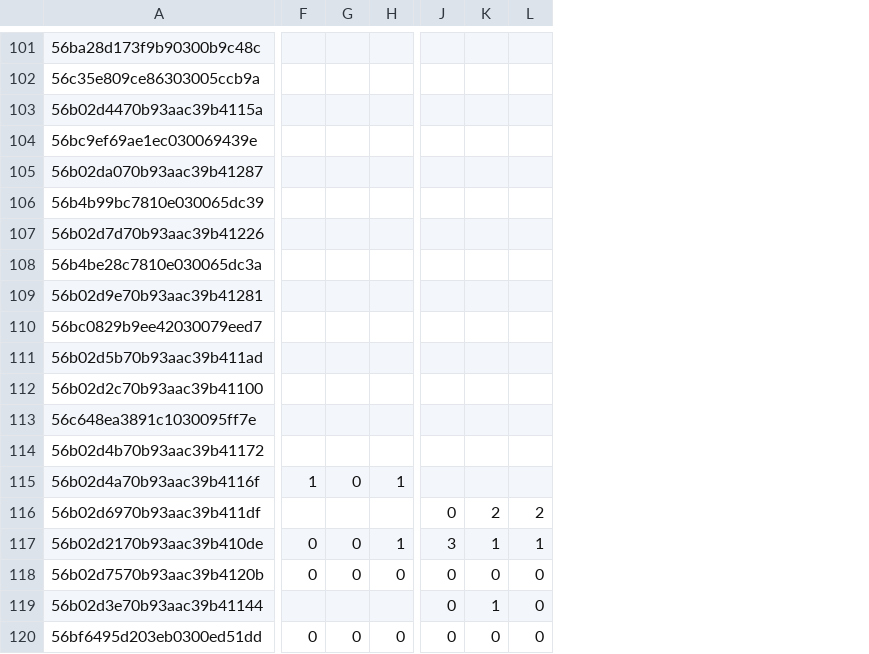
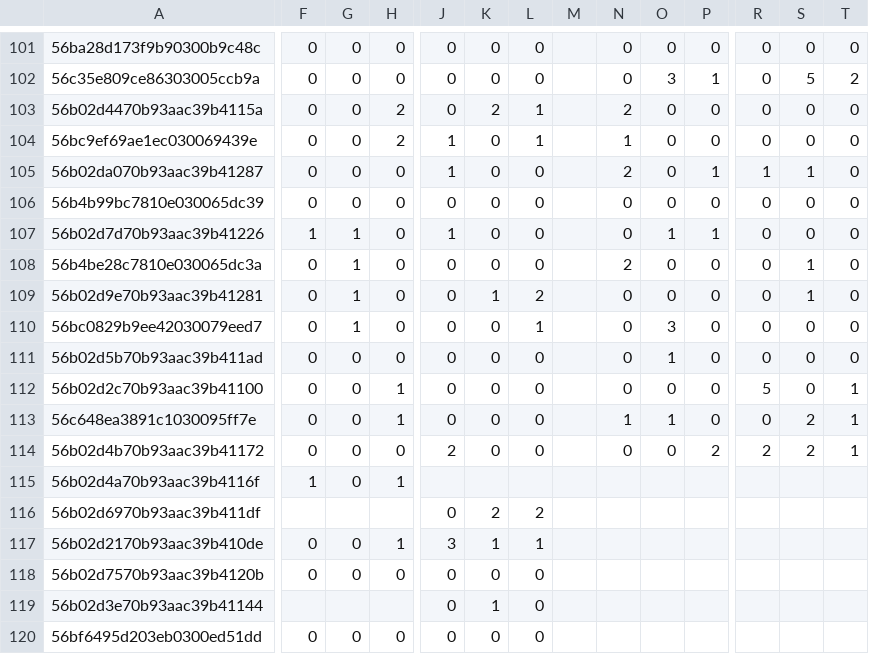
Before and after one commit to PradatiusD/sflultimate, a CSV file: public/stats.csv, drawn as a sheet; only a part is shown, gaps mark what is left out; the diff covers the shown part only; the diff names each change by its address in the sheet, - before the commit and + after, or states it on an @@ line.

```diff
--- a/public/stats.csv
+++ b/public/stats.csv
+column M, empty
+column N, rows 101-114: 0 | 0 | 2 | 1 | 2 | 0 | 0 | 2 | 0 | 0 | 0 | 0 | 1 | 0
+column O, rows 101-114: 0 | 3 | 0 | 0 | 0 | 0 | 1 | 0 | 0 | 3 | 1 | 0 | 1 | 0
+column P, rows 101-114: 0 | 1 | 0 | 0 | 1 | 0 | 1 | 0 | 0 | 0 | 0 | 0 | 0 | 2
+column R, rows 101-114: 0 | 0 | 0 | 0 | 1 | 0 | 0 | 0 | 0 | 0 | 0 | 5 | 0 | 2
+column S, rows 101-114: 0 | 5 | 0 | 0 | 1 | 0 | 0 | 1 | 1 | 0 | 0 | 0 | 2 | 2
+column T, rows 101-114: 0 | 2 | 0 | 0 | 0 | 0 | 0 | 0 | 0 | 0 | 0 | 1 | 1 | 1
-F101:F106: (empty)
+F101:F106: 0
-G101:G106: (empty)
+G101:G106: 0
-H101:H102: (empty)
+H101:H102: 0
-J101:J103: (empty)
+J101:J103: 0
-K101:K102: (empty)
+K101:K102: 0
-L101:L102: (empty)
+L101:L102: 0
-H103:H104: (empty)
+H103:H104: 2
-K103: (empty)
+K103: 2
-L103:L104: (empty)
+L103:L104: 1
-J104:J105: (empty)
+J104:J105: 1
-K104:K108: (empty)
+K104:K108: 0
-H105:H111: (empty)
+H105:H111: 0
-L105:L108: (empty)
+L105:L108: 0
-J106: (empty)
+J106: 0
-F107: (empty)
+F107: 1
-G107:G110: (empty)
+G107:G110: 1
-J107: (empty)
+J107: 1
-F108:F114: (empty)
+F108:F114: 0
-J108:J113: (empty)
+J108:J113: 0
-K109: (empty)
+K109: 1
-L109: (empty)
+L109: 2
-K110:K114: (empty)
+K110:K114: 0
-L110: (empty)
+L110: 1
-G111:G114: (empty)
+G111:G114: 0
-L111:L114: (empty)
+L111:L114: 0
-H112:H113: (empty)
+H112:H113: 1
-H114: (empty)
+H114: 0
-J114: (empty)
+J114: 2
```
Also changed, not shown: 1 added column and 71 edited cells elsewhere in this file, 2 other files.
